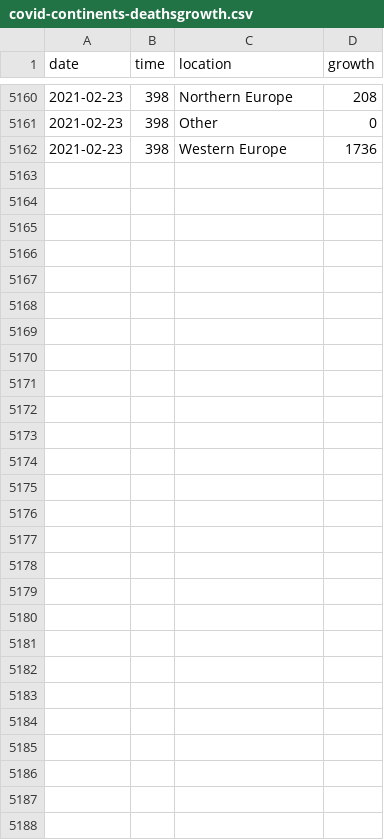
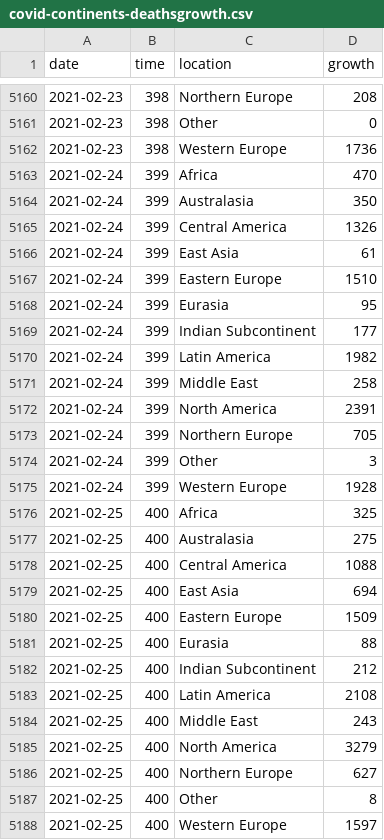
Before and after one commit to robhanssen/covid19-v2, a CSV file: data/covid-continents-deathsgrowth.csv, drawn as a sheet; only a part is shown, gaps mark what is left out; the diff covers the shown part only.

```diff
--- a/data/covid-continents-deathsgrowth.csv
+++ b/data/covid-continents-deathsgrowth.csv
@@ -5162 +5162,27 @@ date,time,location,growth
 2021-02-23,398,Western Europe,1736
+2021-02-24,399,Africa,470
+2021-02-24,399,Australasia,350
+2021-02-24,399,Central America,1326
+2021-02-24,399,East Asia,61
+2021-02-24,399,Eastern Europe,1510
+2021-02-24,399,Eurasia,95
+2021-02-24,399,Indian Subcontinent,177
+2021-02-24,399,Latin America,1982
+2021-02-24,399,Middle East,258
+2021-02-24,399,North America,2391
+2021-02-24,399,Northern Europe,705
+2021-02-24,399,Other,3
+2021-02-24,399,Western Europe,1928
+2021-02-25,400,Africa,325
+2021-02-25,400,Australasia,275
+2021-02-25,400,Central America,1088
+2021-02-25,400,East Asia,694
+2021-02-25,400,Eastern Europe,1509
+2021-02-25,400,Eurasia,88
+2021-02-25,400,Indian Subcontinent,212
+2021-02-25,400,Latin America,2108
+2021-02-25,400,Middle East,243
+2021-02-25,400,North America,3279
+2021-02-25,400,Northern Europe,627
+2021-02-25,400,Other,8
+2021-02-25,400,Western Europe,1597
```
Also changed, not shown: 2 edited cells elsewhere in this file, data/covid-continents-deaths.csv, data/covid-continents-spread.csv, 31 other files.
